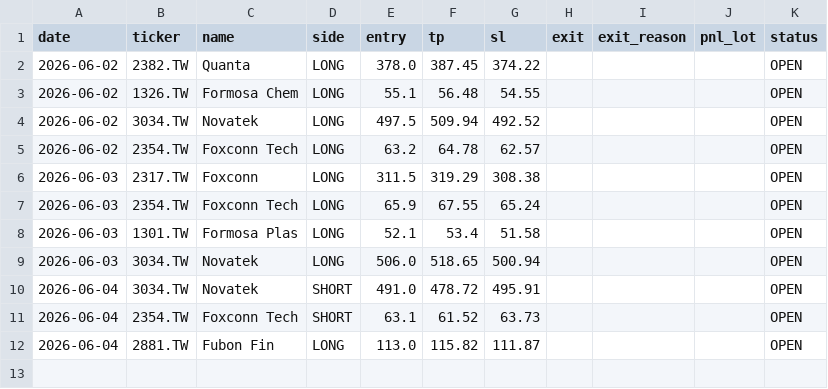
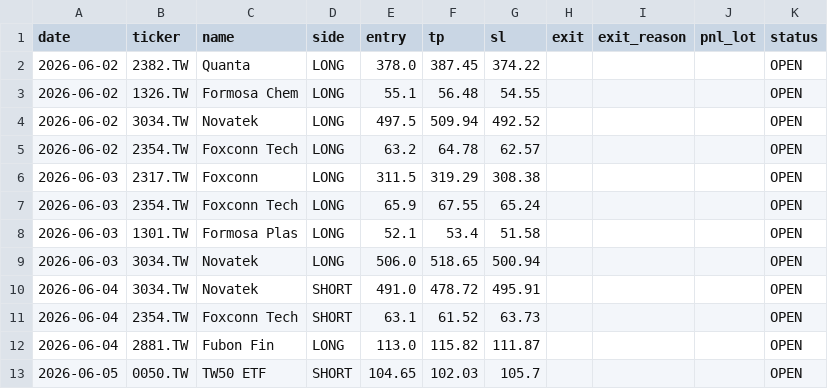
Before and after one commit to Zhengjunze31417-glitch/paper-trader, a CSV file: paper_trades/paper_log.csv, drawn as a sheet.

```diff
--- a/paper_trades/paper_log.csv
+++ b/paper_trades/paper_log.csv
@@ -12 +12,2 @@ date,ticker,name,side,entry,tp,sl,exit,exit_reason,pnl_lot,status
 2026-06-04,2881.TW,Fubon Fin,LONG,113.0,115.82,111.87,,,,OPEN
+2026-06-05,0050.TW,TW50 ETF,SHORT,104.65,102.03,105.7,,,,OPEN
```
Also changed, not shown: 1 other file.
